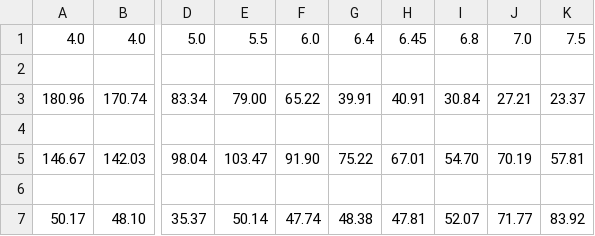
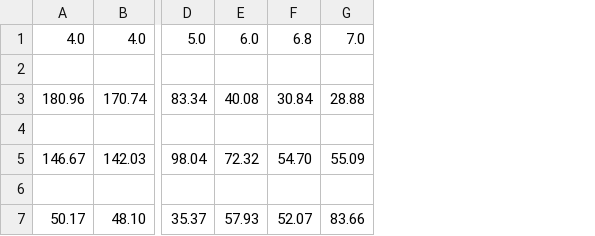
Before and after one commit to chris-tech-rgb/ph_analysis, a CSV file: training data.csv, drawn as a sheet; only a part is shown, gaps mark what is left out; removed rows and columns are numbered as before the commit, all else as after; the diff names each change by its address in the sheet, - before the commit and + after, or states it on an @@ line.

```diff
--- a/training data.csv
+++ b/training data.csv
-column E, rows 1-7: 5.5 |  | 79.00 |  | 103.47 |  | 50.14
-column F, rows 1-7: 6.0 |  | 65.22 |  | 91.90 |  | 47.74
-column G, rows 1-7: 6.4 |  | 39.91 |  | 75.22 |  | 48.38
-column H, rows 1-7: 6.45 |  | 40.91 |  | 67.01 |  | 47.81
+column E, rows 1-7: 6.0 |  | 40.08 |  | 72.32 |  | 57.93
-column J, rows 1-7: 7.0 |  | 27.21 |  | 70.19 |  | 71.77
-column K, rows 1-7: 7.5 |  | 23.37 |  | 57.81 |  | 83.92
+column G, rows 1-7: 7.0 |  | 28.88 |  | 55.09 |  | 83.66
```
Also changed, not shown: 44 other files.
